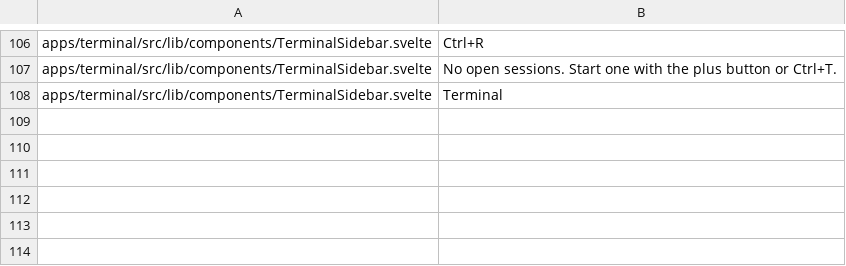
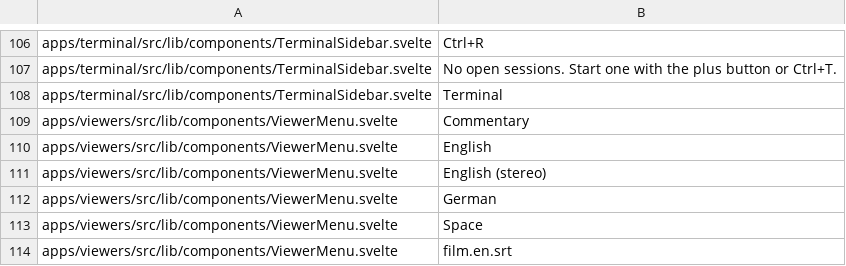
Before and after one commit to arlenos/arlen, a TSV file: dev/i18n-baseline.tsv, drawn as a sheet; only a part is shown, gaps mark what is left out.

Commit message:
viewers: give the app a message catalog and route its surfaces through it

```diff
--- a/dev/i18n-baseline.tsv
+++ b/dev/i18n-baseline.tsv
@@ -108 +108,7 @@ apps/terminal/src/lib/components/TerminalSidebar.svelte	No open sessions. Start
 apps/terminal/src/lib/components/TerminalSidebar.svelte	Terminal
+apps/viewers/src/lib/components/ViewerMenu.svelte	Commentary
+apps/viewers/src/lib/components/ViewerMenu.svelte	English
+apps/viewers/src/lib/components/ViewerMenu.svelte	English (stereo)
+apps/viewers/src/lib/components/ViewerMenu.svelte	German
+apps/viewers/src/lib/components/ViewerMenu.svelte	Space
+apps/viewers/src/lib/components/ViewerMenu.svelte	film.en.srt
```
Also changed, not shown: 7 other files.
